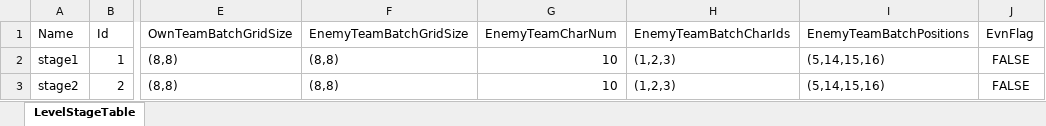
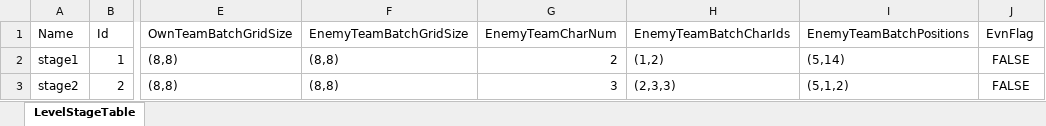
Before and after one commit to songhojung/ProjectBS, an Excel workbook: Document/GameTable/Level/LevelStageTable.xlsx, sheet LevelStageTable, drawn as a sheet; only a part is shown, gaps mark what is left out; values as stored, in another font and other column widths than the file's, no borders; the diff names each change by its address in the sheet, - before the commit and + after, or states it on an @@ line.

```diff
--- a/Document/GameTable/Level/LevelStageTable.xlsx (sheet LevelStageTable)
+++ b/Document/GameTable/Level/LevelStageTable.xlsx (sheet LevelStageTable)
-G2 (EnemyTeamCharNum): 10
+G2 (EnemyTeamCharNum): 2
-H2 (EnemyTeamBatchCharIds): (1,2,3)
+H2 (EnemyTeamBatchCharIds): (1,2)
-I2 (EnemyTeamBatchPositions): (5,14,15,16)
+I2 (EnemyTeamBatchPositions): (5,14)
-G3 (EnemyTeamCharNum): 10
+G3 (EnemyTeamCharNum): 3
-H3 (EnemyTeamBatchCharIds): (1,2,3)
+H3 (EnemyTeamBatchCharIds): (2,3,3)
-I3 (EnemyTeamBatchPositions): (5,14,15,16)
+I3 (EnemyTeamBatchPositions): (5,1,2)
```
Also changed, not shown: 2 other files.
